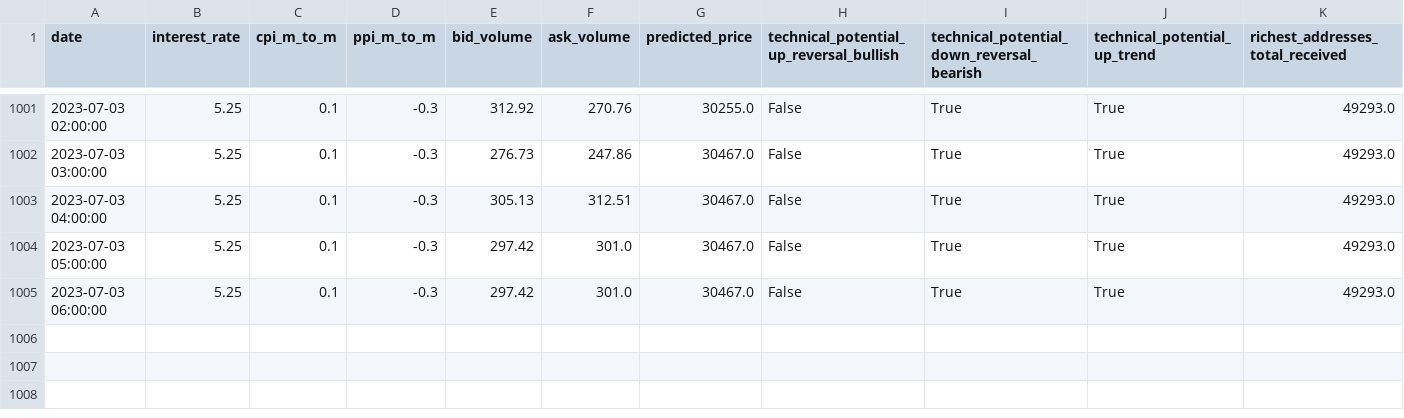
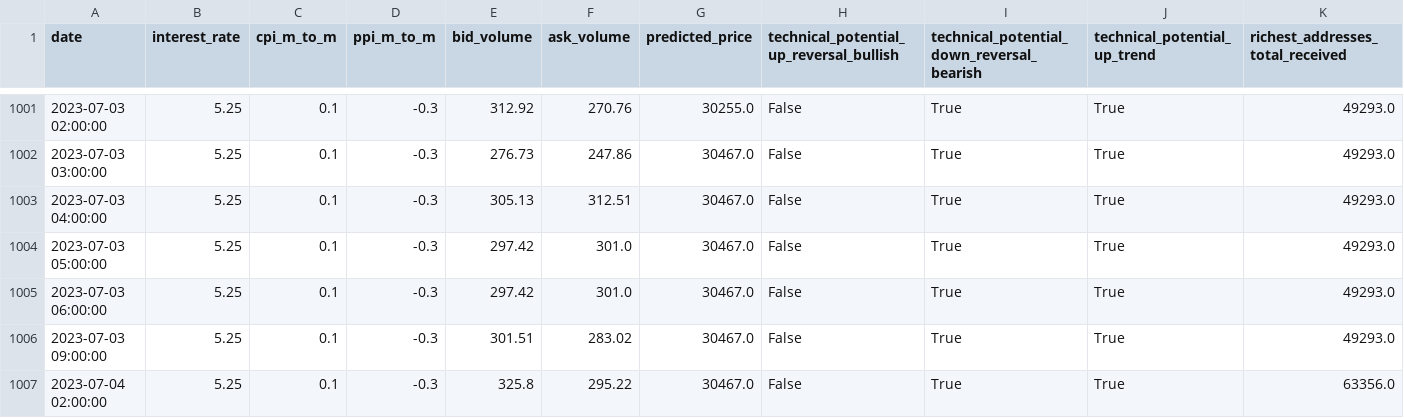
Before and after one commit to williamnordberg/adam_trader, a CSV file: data/database.csv, drawn as a sheet; only a part is shown, gaps mark what is left out; rows hold the shown columns only; the diff names each change by its address in the sheet, - before the commit and + after, or states it on an @@ line.

```diff
--- a/data/database.csv
+++ b/data/database.csv
+row 1006: 2023-07-03 09:00:00 | 5.25 | 0.1 | -0.3 | 301.51 | 283.02 | 30467.0 | False | True | True | 49293.0
+row 1007: 2023-07-04 02:00:00 | 5.25 | 0.1 | -0.3 | 325.8 | 295.22 | 30467.0 | False | True | True | 63356.0
```
Also changed, not shown: data/bitcoin_rich_list2000.csv, data/latest_info_saved.csv, 6 other files.
